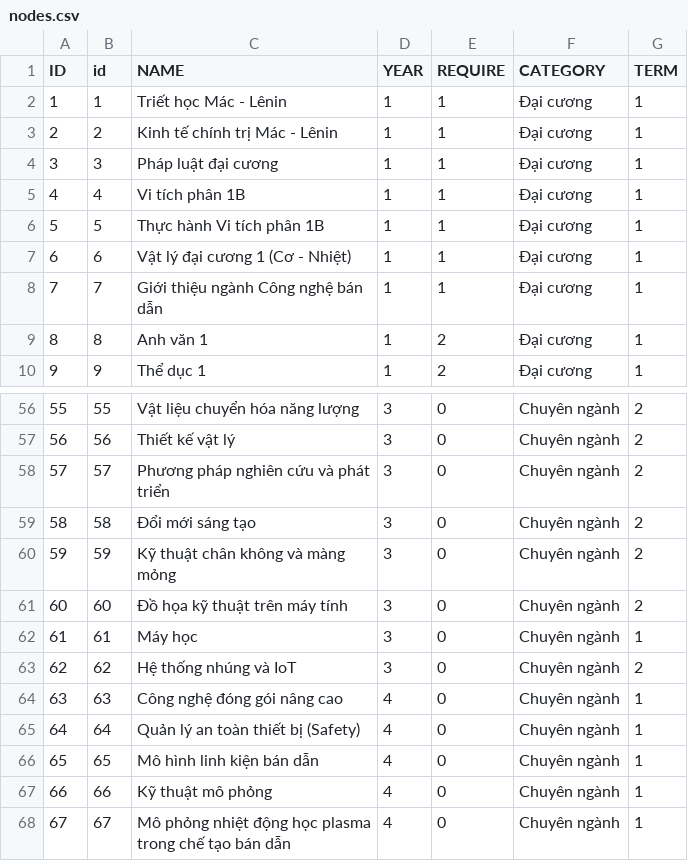
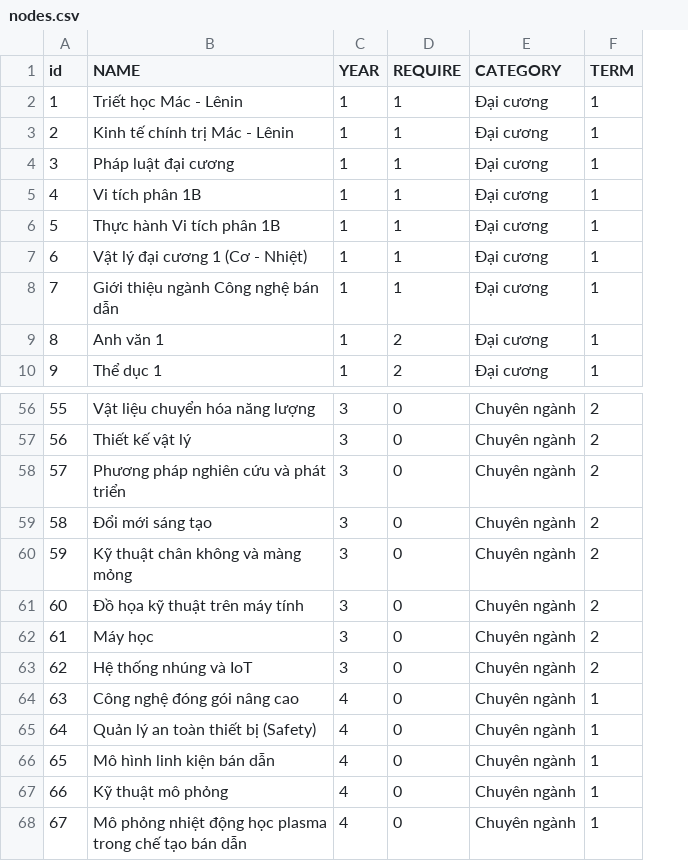
Before and after one commit to VNUHCM-Phys-CS/cnbn-course-net, a CSV file: src/data/nodes.csv, drawn as a sheet; only a part is shown, gaps mark what is left out; removed rows and columns are numbered as before the commit, all else as after; the diff names each change by its address in the sheet, - before the commit and + after, or states it on an @@ line.

```diff
--- a/src/data/nodes.csv
+++ b/src/data/nodes.csv
-column A (ID), rows 2-10: 1 | 2 | 3 | 4 | 5 | 6 | 7 | 8 | 9; rows 56-68: 55 | 56 | 57 | 58 | 59 | 60 | 61 | 62 | 63 | 64 | 65 | 66 | 67
-F62 (TERM): 1
+F62 (TERM): 2
```
Also changed, not shown: 1 other file.
